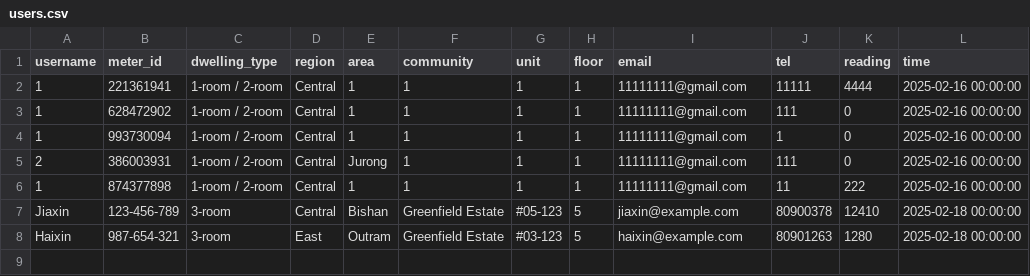
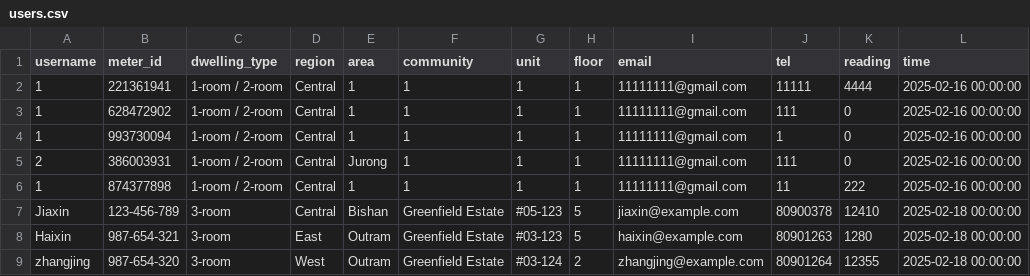
Before and after one commit to majiaxincfa/Electricity-Reading-Project, a CSV file: users.csv, drawn as a sheet.

```diff
--- a/users.csv
+++ b/users.csv
@@ -8 +8,2 @@ Jiaxin,123-456-789,3-room,Central,Bishan,Greenfield Estate,#05-123,5,jiaxin@exam
 Haixin,987-654-321,3-room,East,Outram,Greenfield Estate,#03-123,5,haixin@example.com,80901263,1280,2025-02-18 00:00:00
+zhangjing,987-654-320,3-room,West,Outram,Greenfield Estate,#03-124,2,zhangjing@example.com,80901264,12355,2025-02-18 00:00:00
```
Also changed, not shown: local_db.csv, 2 other files.
